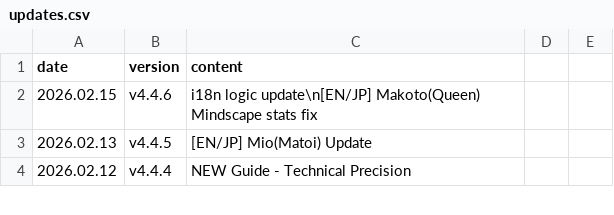
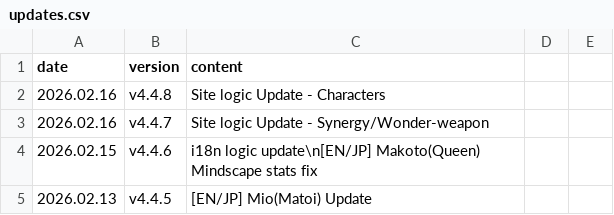
Before and after one commit to absolroot/lufelnet, a CSV file: data/kr/updates.csv, drawn as a sheet; only a part is shown; the shorter side is filled out with more unchanged rows; the diff names each change by its address in the sheet, - before the commit and + after, or states it on an @@ line.

```diff
--- a/data/kr/updates.csv
+++ b/data/kr/updates.csv
+row 2: 2026.02.16 | v4.4.8 | Site logic Update - Characters
+row 3: 2026.02.16 | v4.4.7 | Site logic Update - Synergy/Wonder-weapon
```
Also changed, not shown: 3 other files.
